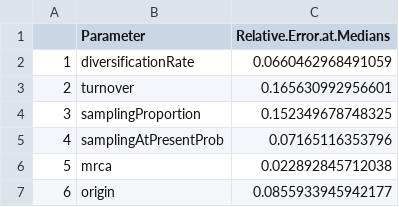
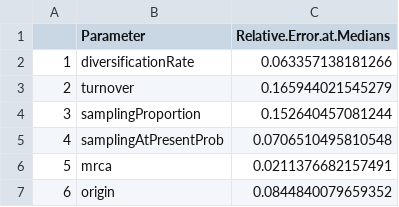
Before and after one commit to jugne/sRanges-material, a CSV file: validation/estimate_all_params_full_dna/figures/rel_error_median.csv, drawn as a sheet.

```diff
--- a/validation/estimate_all_params_full_dna/figures/rel_error_median.csv
+++ b/validation/estimate_all_params_full_dna/figures/rel_error_median.csv
@@ -1,7 +1,7 @@
 "","Parameter","Relative.Error.at.Medians"
-"1","diversificationRate",0.0660462968491059
-"2","turnover",0.165630992956601
-"3","samplingProportion",0.152349678748325
-"4","samplingAtPresentProb",0.07165116353796
-"5","mrca",0.022892845712038
-"6","origin",0.0855933945942177
+"1","diversificationRate",0.063357138181266
+"2","turnover",0.165944021545279
+"3","samplingProportion",0.152640457081244
+"4","samplingAtPresentProb",0.0706510495810548
+"5","mrca",0.0211376682157491
+"6","origin",0.0844840079659352
```
Also changed, not shown: validation/estimate_all_params_full_dna/figures/CV_score.csv, validation/estimate_all_params_full_dna/figures/HPD_rel_width_score_.csv, 30 other files.
